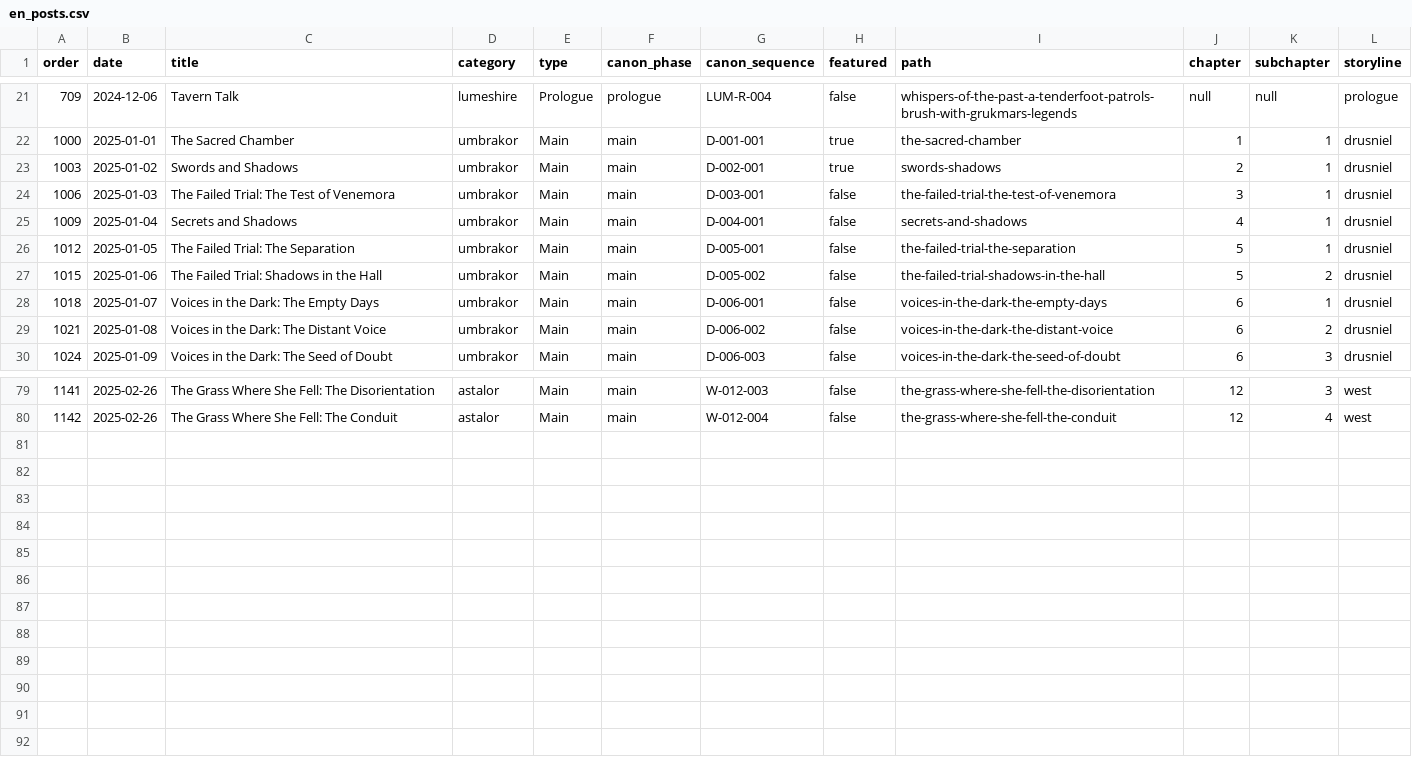
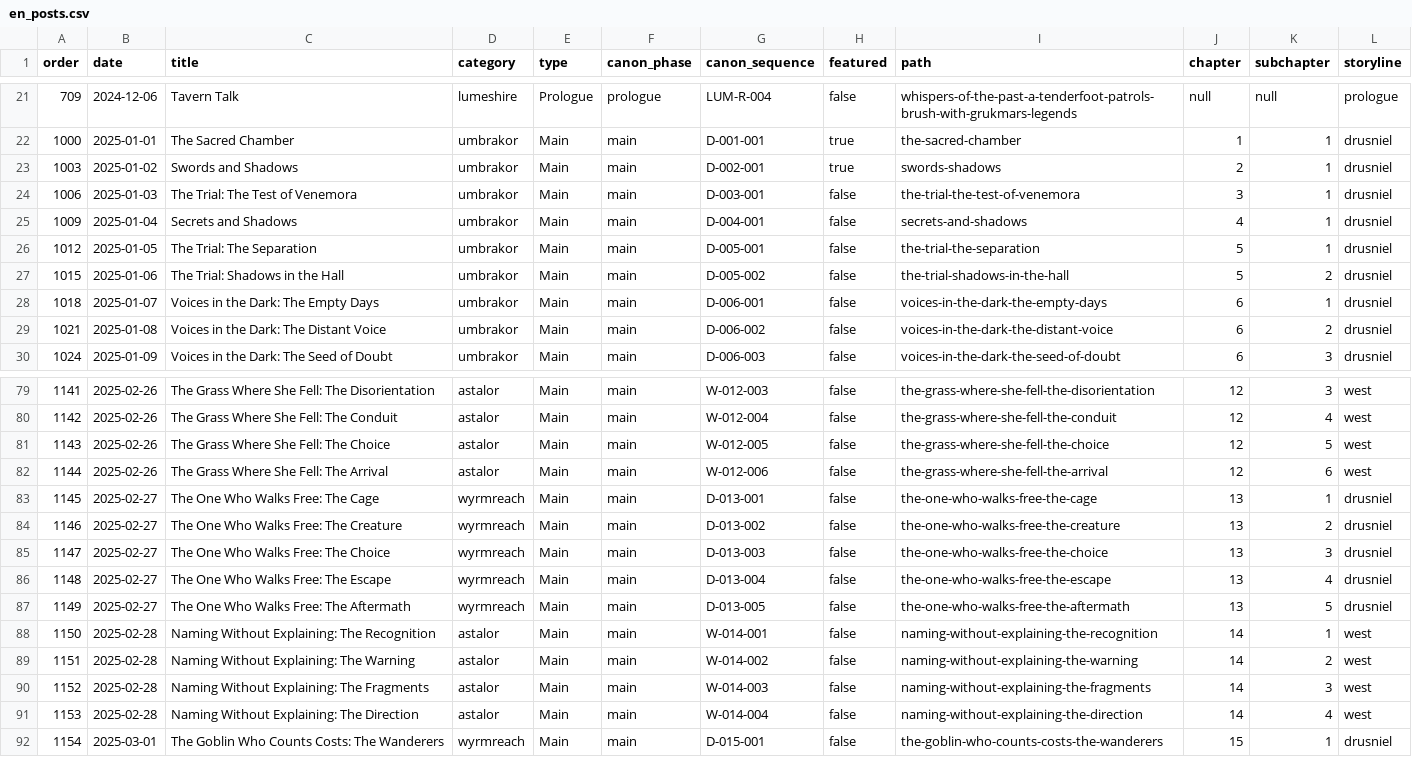
Before and after one commit to danielsobrado/drusniel, a CSV file: reports/en_posts.csv, drawn as a sheet; only a part is shown, gaps mark what is left out.

```diff
--- a/reports/en_posts.csv
+++ b/reports/en_posts.csv
@@ -23,6 +23,6 @@ order,date,title,category,type,canon_phase,canon_sequence,featured,path,chapter,
 1003,2025-01-02,Swords and Shadows,umbrakor,Main,main,D-002-001,true,swords-shadows,2,1,drusniel
-1006,2025-01-03,The Failed Trial: The Test of Venemora,umbrakor,Main,main,D-003-001,false,the-failed-trial-the-test-of-venemora,3,1,drusniel
+1006,2025-01-03,The Trial: The Test of Venemora,umbrakor,Main,main,D-003-001,false,the-trial-the-test-of-venemora,3,1,drusniel
 1009,2025-01-04,Secrets and Shadows,umbrakor,Main,main,D-004-001,false,secrets-and-shadows,4,1,drusniel
-1012,2025-01-05,The Failed Trial: The Separation,umbrakor,Main,main,D-005-001,false,the-failed-trial-the-separation,5,1,drusniel
-1015,2025-01-06,The Failed Trial: Shadows in the Hall,umbrakor,Main,main,D-005-002,false,the-failed-trial-shadows-in-the-hall,5,2,drusniel
+1012,2025-01-05,The Trial: The Separation,umbrakor,Main,main,D-005-001,false,the-trial-the-separation,5,1,drusniel
+1015,2025-01-06,The Trial: Shadows in the Hall,umbrakor,Main,main,D-005-002,false,the-trial-shadows-in-the-hall,5,2,drusniel
 1018,2025-01-07,Voices in the Dark: The Empty Days,umbrakor,Main,main,D-006-001,false,voices-in-the-dark-the-empty-days,6,1,drusniel
@@ -80 +80,13 @@ order,date,title,category,type,canon_phase,canon_sequence,featured,path,chapter,
 1142,2025-02-26,The Grass Where She Fell: The Conduit,astalor,Main,main,W-012-004,false,the-grass-where-she-fell-the-conduit,12,4,west
+1143,2025-02-26,The Grass Where She Fell: The Choice,astalor,Main,main,W-012-005,false,the-grass-where-she-fell-the-choice,12,5,west
+1144,2025-02-26,The Grass Where She Fell: The Arrival,astalor,Main,main,W-012-006,false,the-grass-where-she-fell-the-arrival,12,6,west
+1145,2025-02-27,The One Who Walks Free: The Cage,wyrmreach,Main,main,D-013-001,false,the-one-who-walks-free-the-cage,13,1,drusniel
+1146,2025-02-27,The One Who Walks Free: The Creature,wyrmreach,Main,main,D-013-002,false,the-one-who-walks-free-the-creature,13,2,drusniel
+1147,2025-02-27,The One Who Walks Free: The Choice,wyrmreach,Main,main,D-013-003,false,the-one-who-walks-free-the-choice,13,3,drusniel
+1148,2025-02-27,The One Who Walks Free: The Escape,wyrmreach,Main,main,D-013-004,false,the-one-who-walks-free-the-escape,13,4,drusniel
+1149,2025-02-27,The One Who Walks Free: The Aftermath,wyrmreach,Main,main,D-013-005,false,the-one-who-walks-free-the-aftermath,13,5,drusniel
+1150,2025-02-28,Naming Without Explaining: The Recognition,astalor,Main,main,W-014-001,false,naming-without-explaining-the-recognition,14,1,west
+1151,2025-02-28,Naming Without Explaining: The Warning,astalor,Main,main,W-014-002,false,naming-without-explaining-the-warning,14,2,west
+1152,2025-02-28,Naming Without Explaining: The Fragments,astalor,Main,main,W-014-003,false,naming-without-explaining-the-fragments,14,3,west
+1153,2025-02-28,Naming Without Explaining: The Direction,astalor,Main,main,W-014-004,false,naming-without-explaining-the-direction,14,4,west
+1154,2025-03-01,The Goblin Who Counts Costs: The Wanderers,wyrmreach,Main,main,D-015-001,false,the-goblin-who-counts-costs-the-wanderers,15,1,drusniel
```
Also changed, not shown: reports/es_posts.csv, 20 other files.
